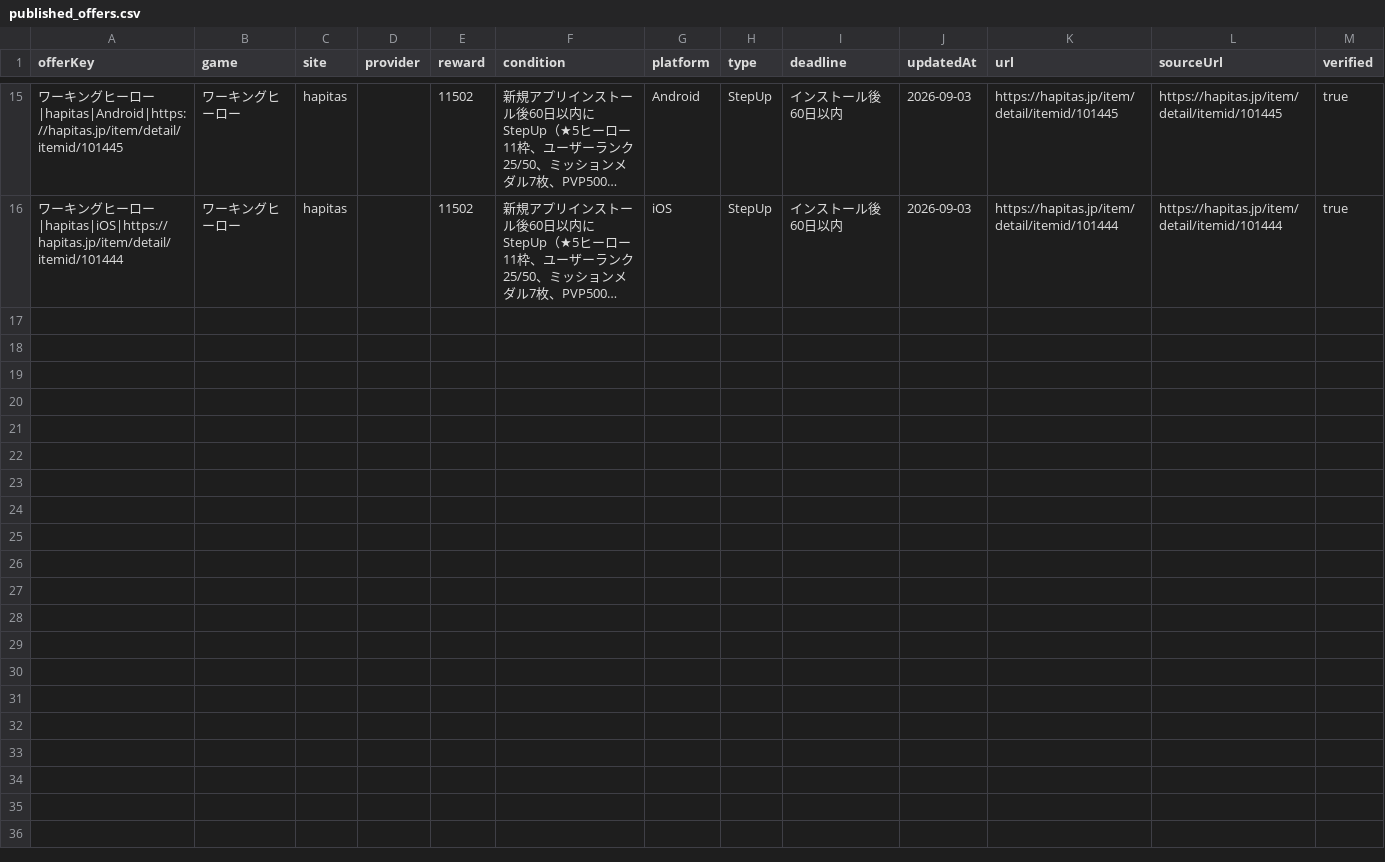
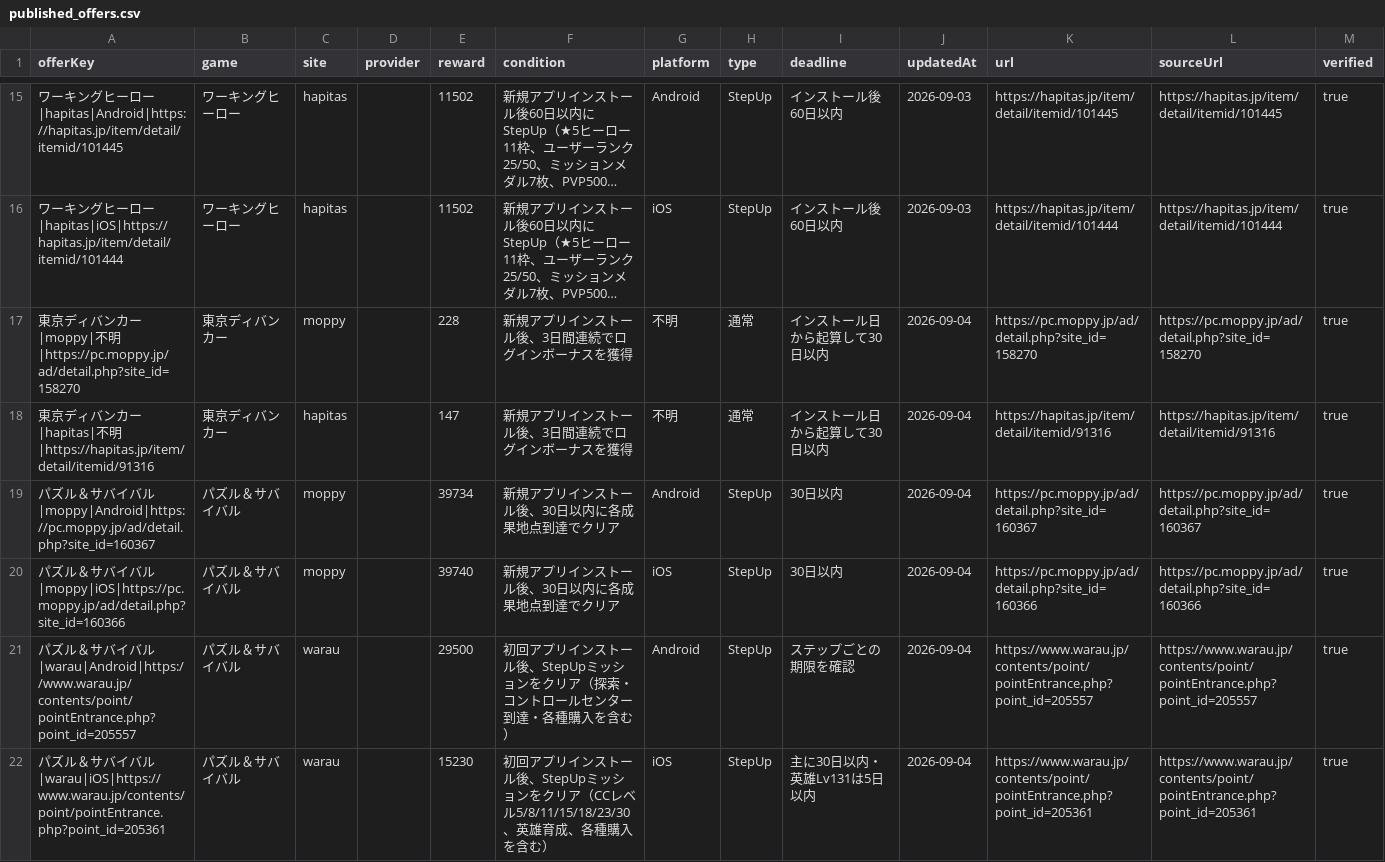
Before and after one commit to POIGAME-LAB/poigamelab, a CSV file: data/published_offers.csv, drawn as a sheet; only a part is shown, gaps mark what is left out; long unchanged cells end in …; the diff names each change by its address in the sheet, - before the commit and + after, or states it on an @@ line.

Commit message:
Add verified current offers for two new games

```diff
--- a/data/published_offers.csv
+++ b/data/published_offers.csv
+row 17: 東京ディバンカー|moppy|不明|https://pc.moppy.jp/ad/detail.php?site_id=158270 | 東京ディバンカー | moppy |  | 228 | 新規アプリインストール後、3日間連続でログインボーナスを獲得 | 不明 | 通常 | インストール日から起算して30日以内 | 2026-09-04 | https://pc.moppy.jp/ad/detail.php?site_id=158270 | https://pc.moppy.jp/ad/detail.php?site_id=158270 | true
+row 18: 東京ディバンカー|hapitas|不明|https://hapitas.jp/item/detail/itemid/91316 | 東京ディバンカー | hapitas |  | 147 | 新規アプリインストール後、3日間連続でログインボーナスを獲得 | 不明 | 通常 | インストール日から起算して30日以内 | 2026-09-04 | https://hapitas.jp/item/detail/itemid/91316 | https://hapitas.jp/item/detail/itemid/91316 | true
+row 19: パズル＆サバイバル|moppy|Android|https://pc.moppy.jp/ad/detail.php?site_id=160367 | パズル＆サバイバル | moppy |  | 39734 | 新規アプリインストール後、30日以内に各成果地点到達でクリア | Android | StepUp | 30日以内 | 2026-09-04 | https://pc.moppy.jp/ad/detail.php?site_id=160367 | https://pc.moppy.jp/ad/detail.php?site_id=160367 | true
+row 20: パズル＆サバイバル|moppy|iOS|https://pc.moppy.jp/ad/detail.php?site_id=160366 | パズル＆サバイバル | moppy |  | 39740 | 新規アプリインストール後、30日以内に各成果地点到達でクリア | iOS | StepUp | 30日以内 | 2026-09-04 | https://pc.moppy.jp/ad/detail.php?site_id=160366 | https://pc.moppy.jp/ad/detail.php?site_id=160366 | true
+row 21: パズル＆サバイバル|warau|Android|https://www.warau.jp/contents/point/pointEntrance.php?point_id=205557 | パズル＆サバイバル | warau |  | 29500 | 初回アプリインストール後、StepUpミッションをクリア（探索・コントロールセンター到達・各種購入を含む） | Android | StepUp | ステップごとの期限を確認 | 2026-09-04 | https://www.warau.jp/contents/point/pointEntrance.php?point_id=205557 | https://www.warau.jp/contents/point/pointEntrance.php?point_id=205557 | true
+row 22: パズル＆サバイバル|warau|iOS|https://www.warau.jp/contents/point/pointEntrance.php?point_id=205361 | パズル＆サバイバル | warau |  | 15230 | 初回アプリインストール後、StepUpミッションをクリア（CCレベル5/8/11/15/18/23/30、英雄育成、各種購入を含む） | iOS | StepUp | 主に30日以内・英雄Lv131は5日以内 | 2026-09-04 | https://www.warau.jp/contents/point/pointEntrance.php?point_id=205361 | https://www.warau.jp/contents/point/pointEntrance.php?point_id=205361 | true
```
